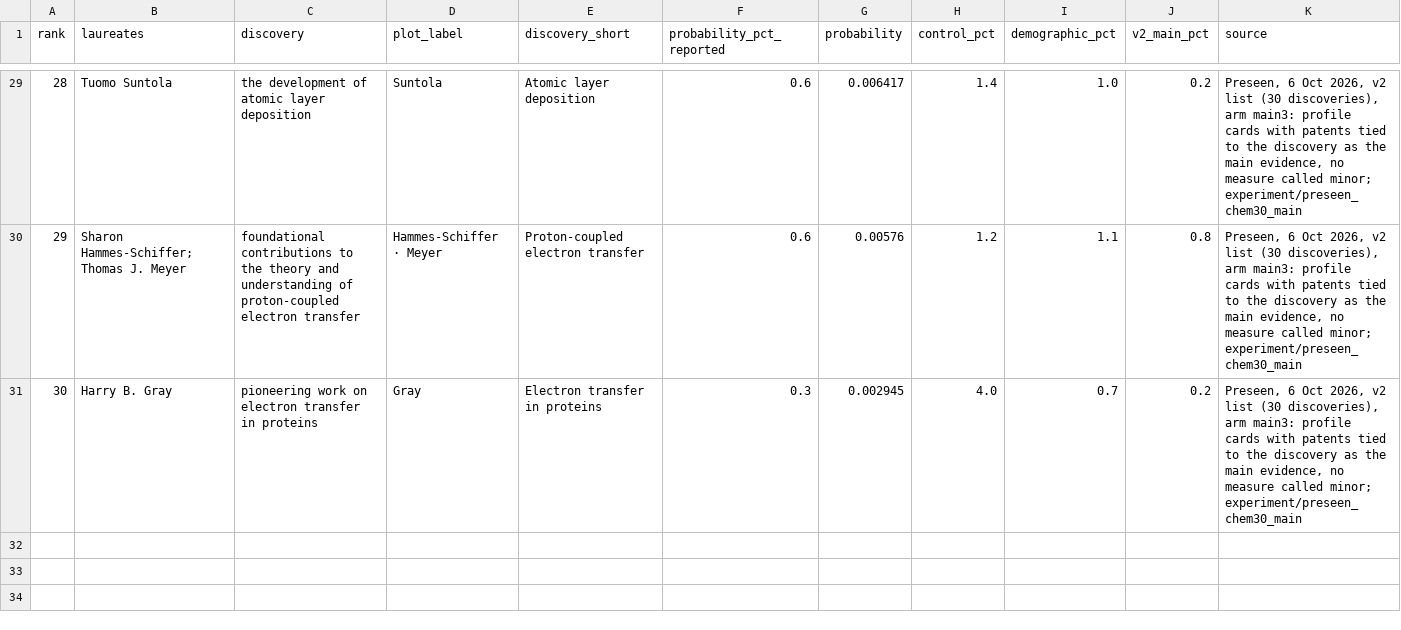
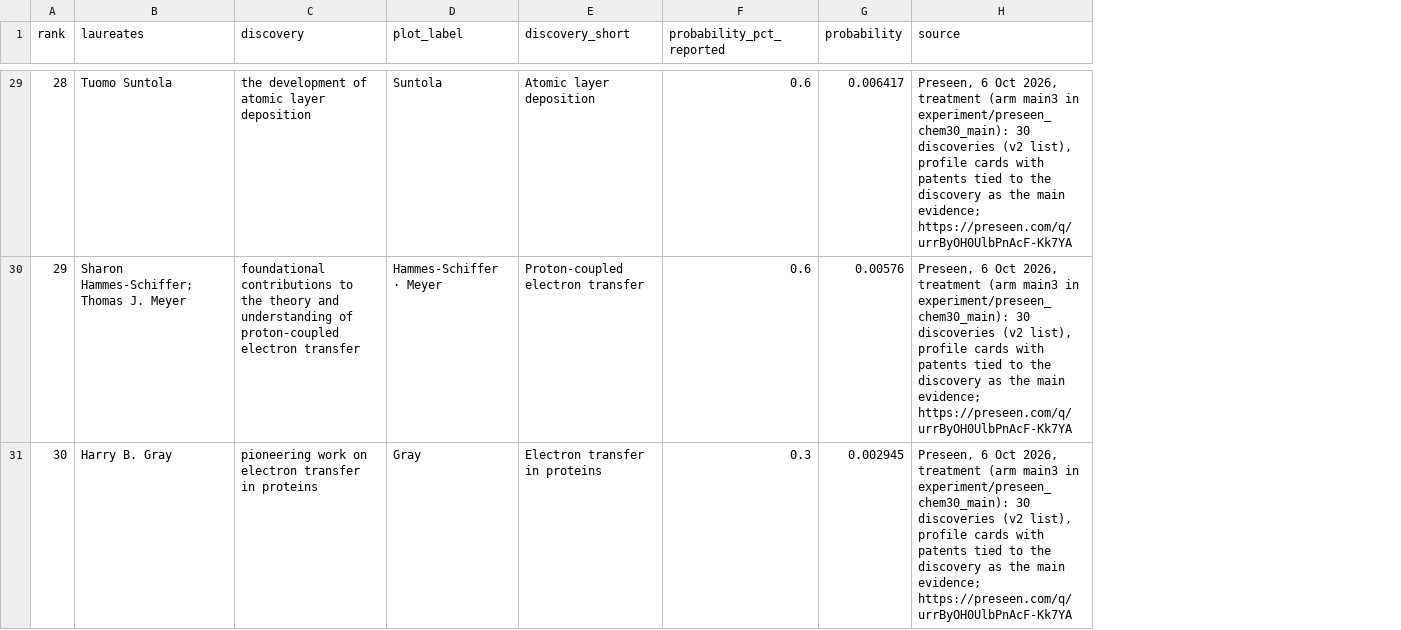
Before and after one commit to Dawoon-Jeong0523/Author_profile, a CSV file: Data/Result/nobel_chemistry_2026_main3.csv, drawn as a sheet; only a part is shown, gaps mark what is left out; removed rows and columns are numbered as before the commit, all else as after; the diff covers the shown part only; the diff names each change by its address in the sheet, - before the commit and + after, or states it on an @@ line.

```diff
--- a/Data/Result/nobel_chemistry_2026_main3.csv
+++ b/Data/Result/nobel_chemistry_2026_main3.csv
-column H (control_pct), rows 29-31: 1.4 | 1.2 | 4.0
-column I (demographic_pct), rows 29-31: 1.0 | 1.1 | 0.7
-column J (v2_main_pct), rows 29-31: 0.2 | 0.8 | 0.2
-H29:H31 (source): …Oct 2026, v2 list (30 discoveries), arm main3: profile cards with patents tied to the discovery as the main evidence, no measure called minor; experiment/preseen_chem30_main
+H29:H31 (source): …Oct 2026, treatment (arm main3 in experiment/preseen_chem30_main): 30 discoveries (v2 list), profile cards with patents tied to the discovery as the main evidence; https://preseen.com/q/urrByOH0UlbPnAcF-Kk7YA
```
Also changed, not shown: 27 edited cells elsewhere in this file, experiment/preseen_chem30_main/results/compare.csv, 17 other files.
